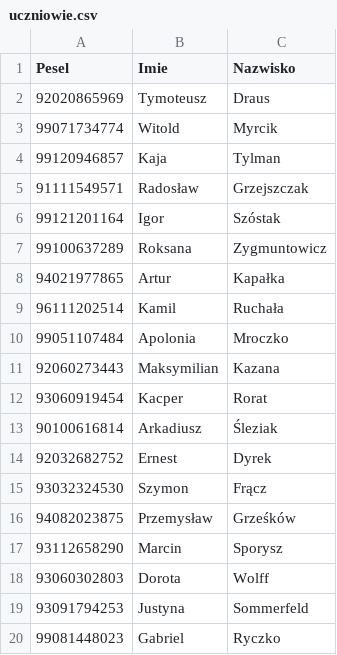
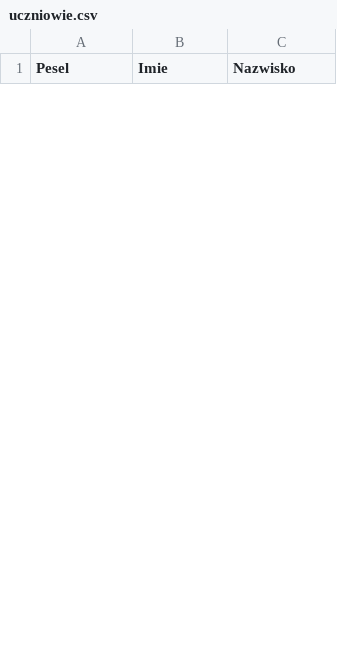
Before and after one commit to Nowak0/HurtownieDanych, a CSV file: lab/lab5/dane/t2/uczniowie.csv, drawn as a sheet; only a part is shown; removed rows and columns are numbered as before the commit, all else as after; the diff covers the shown part only; the diff names each change by its address in the sheet, - before the commit and + after, or states it on an @@ line.

```diff
--- a/lab/lab5/dane/t2/uczniowie.csv
+++ b/lab/lab5/dane/t2/uczniowie.csv
-row 2: 92020865969 | Tymoteusz | Draus
-row 3: 99071734774 | Witold | Myrcik
-row 4: 99120946857 | Kaja | Tylman
-row 5: 91111549571 | Radosław | Grzejszczak
-row 6: 99121201164 | Igor | Szóstak
-row 7: 99100637289 | Roksana | Zygmuntowicz
-row 8: 94021977865 | Artur | Kapałka
-row 9: 96111202514 | Kamil | Ruchała
-row 10: 99051107484 | Apolonia | Mroczko
-row 11: 92060273443 | Maksymilian | Kazana
-row 12: 93060919454 | Kacper | Rorat
-row 13: 90100616814 | Arkadiusz | Śleziak
-row 14: 92032682752 | Ernest | Dyrek
-row 15: 93032324530 | Szymon | Frącz
-row 16: 94082023875 | Przemysław | Grześków
-row 17: 93112658290 | Marcin | Sporysz
-row 18: 93060302803 | Dorota | Wolff
-row 19: 93091794253 | Justyna | Sommerfeld
-row 20: 99081448023 | Gabriel | Ryczko
```
Also changed, not shown: 27 added rows and 13 removed rows elsewhere in this file, lab/DataGenerator/dane/t1/koniec_roku.csv, lab/DataGenerator/dane/t1/wyniki.csv, 13 other files.
